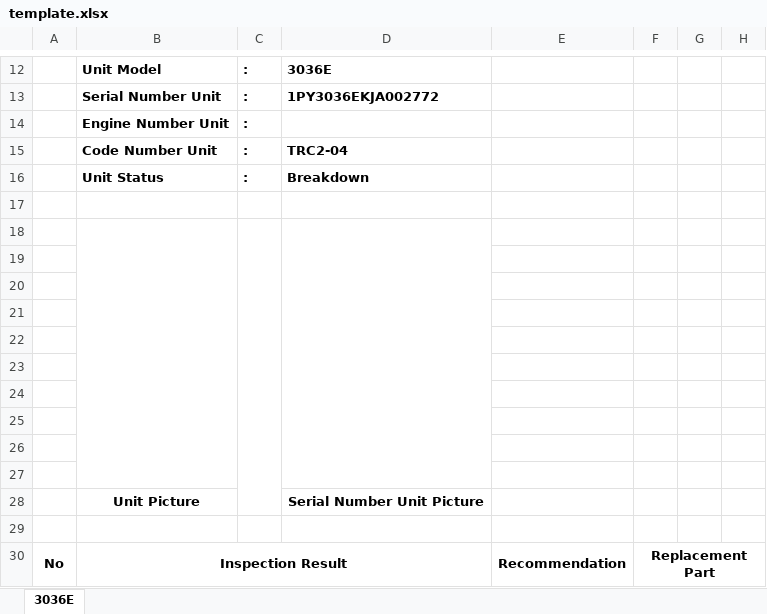
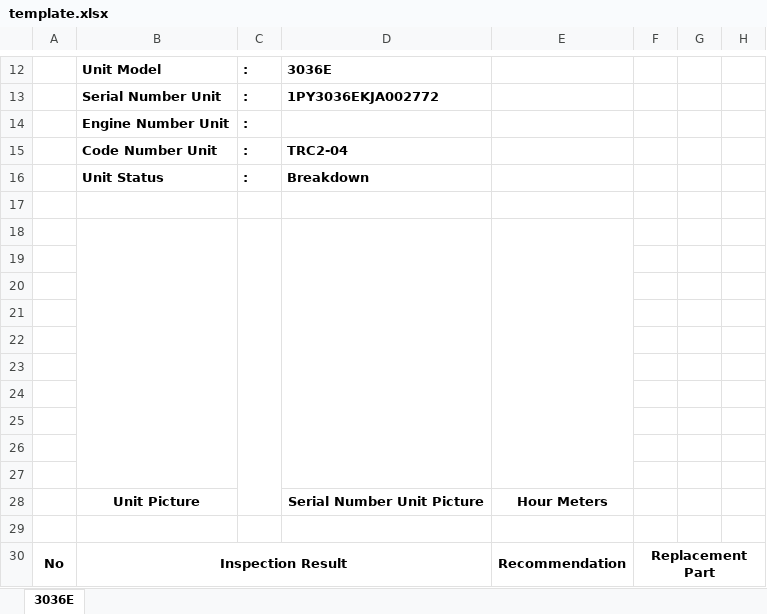
Before and after one commit to regibiy/to-ppt, an Excel workbook: template.xlsx, sheet 3036E, drawn as a sheet; only a part is shown, gaps mark what is left out; values as stored, in another font and other column widths than the file's, no borders; charts and pictures not drawn; the diff names each change by its address in the sheet, - before the commit and + after, or states it on an @@ line.

Commit message:
develop ui untuk excel ppm dan backend untuk ppm

```diff
--- a/template.xlsx (sheet 3036E)
+++ b/template.xlsx (sheet 3036E)
+E18:E27 merged
-E28: (empty)
+E28: Hour Meters
```
Also changed, not shown: 5 other files.
